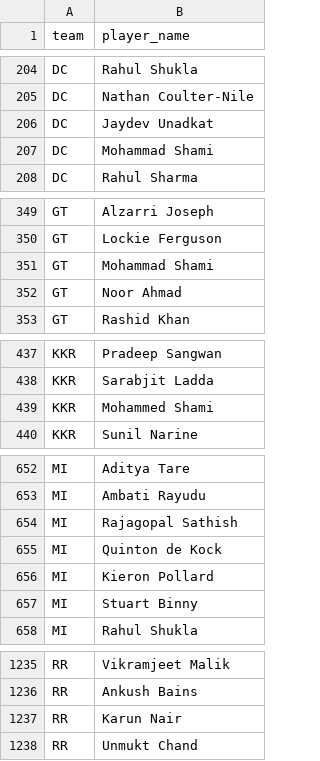
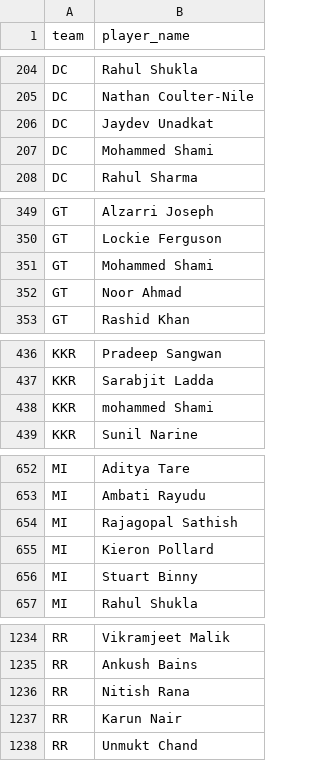
Before and after one commit to eswar016/ipl-quiz-game, a CSV file: server/data/team_players.csv, drawn as a sheet; only a part is shown, gaps mark what is left out; the diff covers the shown part only.

Commit message:
Data Updated

```diff
--- a/server/data/team_players.csv
+++ b/server/data/team_players.csv
@@ -206,3 +206,3 @@ DC,Nathan Coulter-Nile
 DC,Jaydev Unadkat
-DC,Mohammad Shami
+DC,Mohammed Shami
 DC,Rahul Sharma
@@ -350,3 +350,3 @@ GT,Alzarri Joseph
 GT,Lockie Ferguson
-GT,Mohammad Shami
+GT,Mohammed Shami
 GT,Noor Ahmad
@@ -438,3 +437,3 @@ KKR,Pradeep Sangwan
 KKR,Sarabjit Ladda
-KKR,Mohammed Shami
+KKR,mohammed Shami
 KKR,Sunil Narine
@@ -654,3 +654,2 @@ MI,Ambati Rayudu
 MI,Rajagopal Sathish
-MI,Quinton de Kock
 MI,Kieron Pollard
@@ -1236,2 +1235,3 @@ RR,Vikramjeet Malik
 RR,Ankush Bains
+RR,Nitish Rana
 RR,Karun Nair
```
Also changed, not shown: 1 moved row and 2 edited cells elsewhere in this file, 1 other file.
